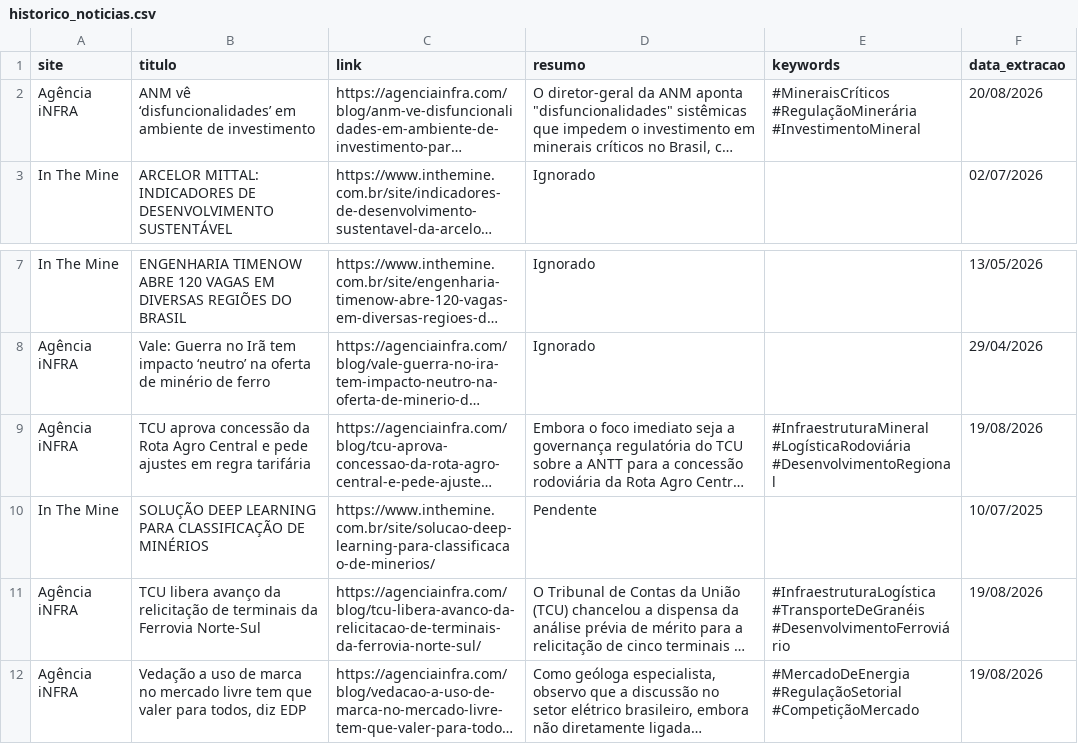
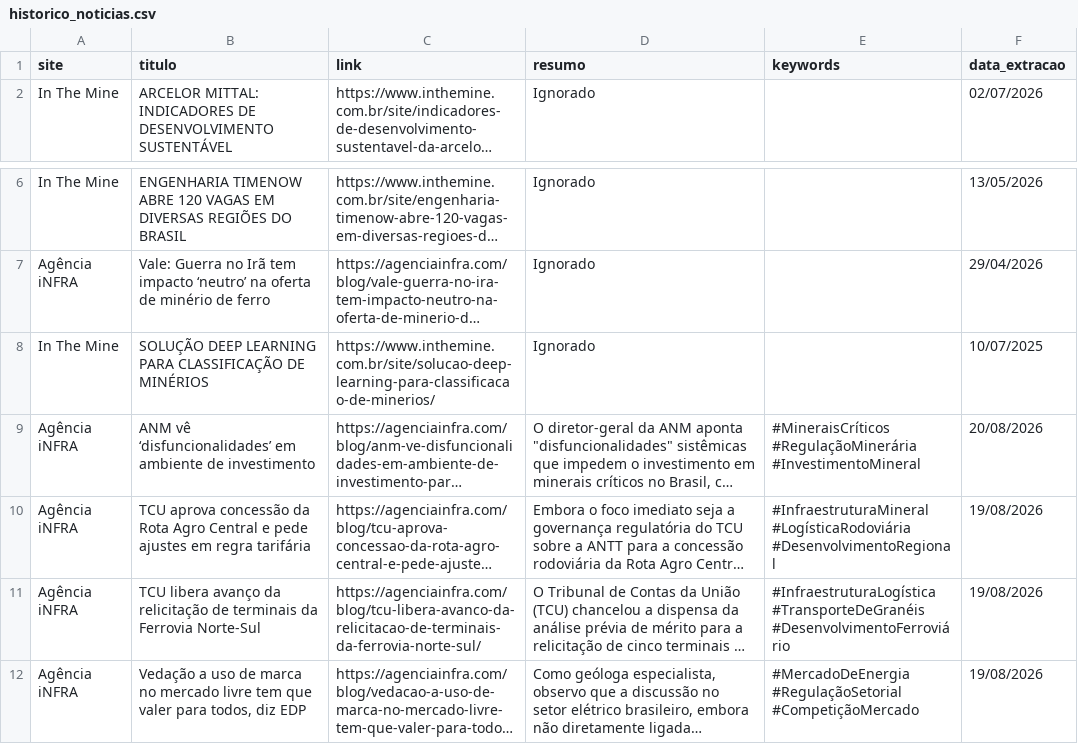
Before and after one commit to ceciliarabeloqr/radar-mineral, a CSV file: historico_noticias.csv, drawn as a sheet; only a part is shown, gaps mark what is left out; long unchanged cells end in …; removed rows and columns are numbered as before the commit, all else as after; the diff names each change by its address in the sheet, - before the commit and + after, or states it on an @@ line.

```diff
--- a/historico_noticias.csv
+++ b/historico_noticias.csv
+row 8: In The Mine | SOLUÇÃO DEEP LEARNING PARA CLASSIFICAÇÃO DE MINÉRIOS | https://www.inthemine.com.br/site/solucao-deep-learning-para-classificacao-de-minerios/ | Ignorado |  | 10/07/2025
@@ row 2 moved to row 9: Agência iNFRA @@
-row 10: In The Mine | SOLUÇÃO DEEP LEARNING PARA CLASSIFICAÇÃO DE MINÉRIOS | https://www.inthemine.com.br/site/solucao-deep-learning-para-classificacao-de-minerios/ | Pendente |  | 10/07/2025
```
